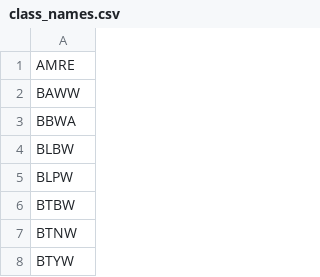
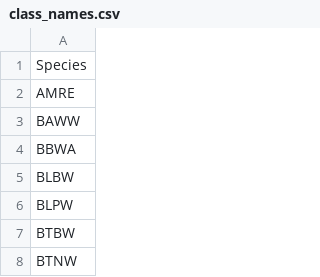
Before and after one commit to oliverburrus/NFCPi, a CSV file: models/class_names.csv, drawn as a sheet; only a part is shown; the shorter side is filled out with more unchanged rows.

Commit message:
Update class_names.csv

```diff
--- a/models/class_names.csv
+++ b/models/class_names.csv
@@ -1 +1,2 @@
+Species
 AMRE
```
